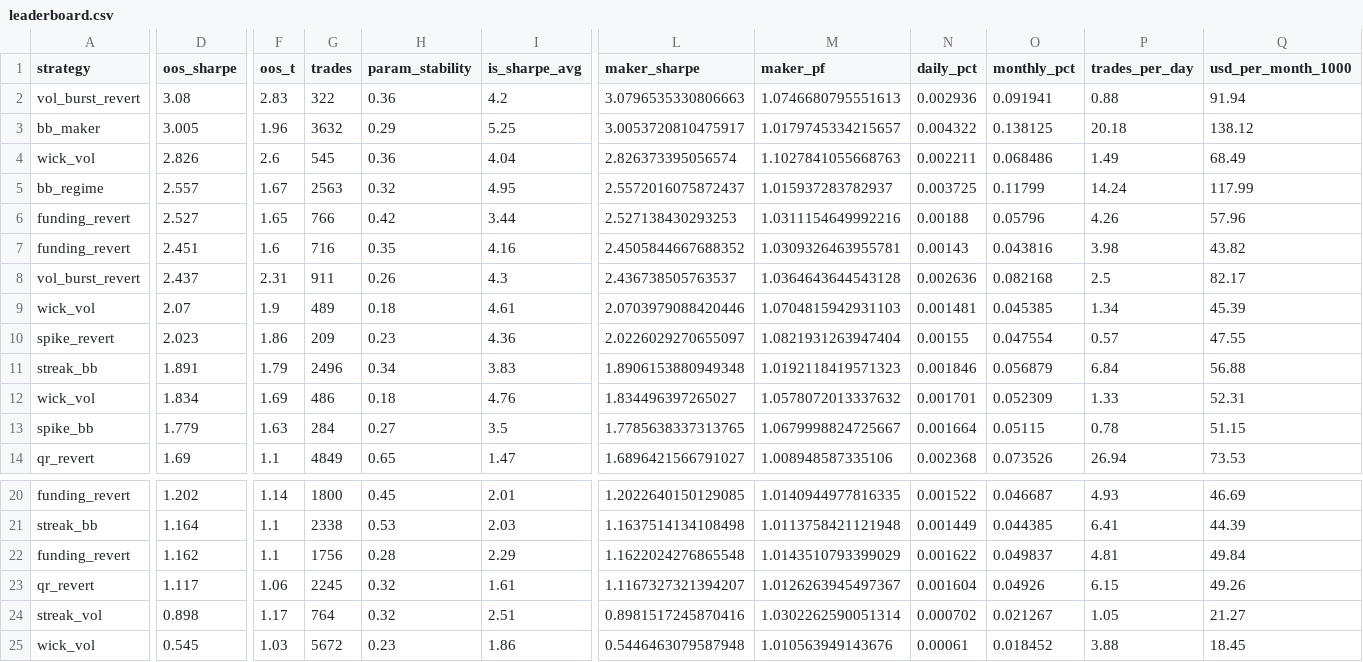
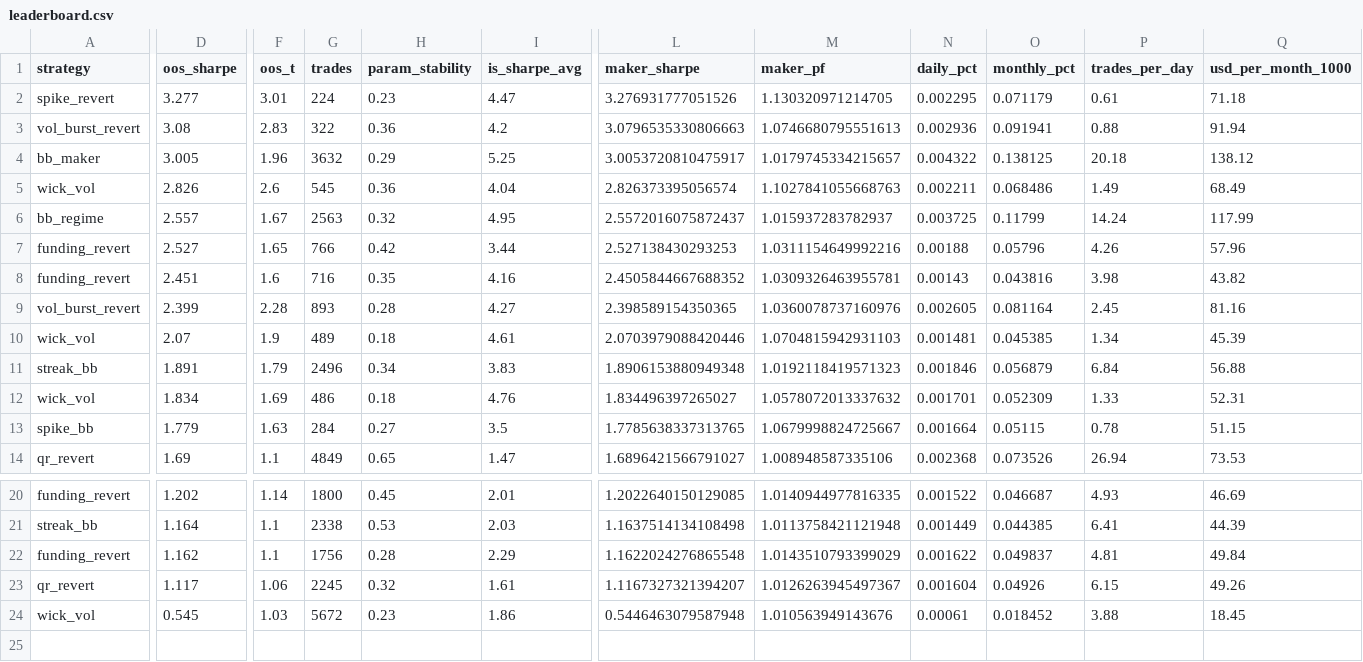
Before and after one commit to davletovaalmira11-creator/my-termux-project, a CSV file: scalp-lab/reports/leaderboard.csv, drawn as a sheet; only a part is shown, gaps mark what is left out; removed rows and columns are numbered as before the commit, all else as after; rows hold the shown columns only; the diff names each change by its address in the sheet, - before the commit and + after, or states it on an @@ line.

```diff
--- a/scalp-lab/reports/leaderboard.csv
+++ b/scalp-lab/reports/leaderboard.csv
+row 2: spike_revert | 3.277 | 3.01 | 224 | 0.23 | 4.47 | 3.276931777051526 | 1.130320971214705 | 0.002295 | 0.071179 | 0.61 | 71.18
-D9 (oos_sharpe): 2.437
+D9 (oos_sharpe): 2.399
-F9 (oos_t): 2.31
+F9 (oos_t): 2.28
-G9 (trades): 911
+G9 (trades): 893
-H9 (param_stability): 0.26
+H9 (param_stability): 0.28
-I9 (is_sharpe_avg): 4.3
+I9 (is_sharpe_avg): 4.27
-L9 (maker_sharpe): 2.436738505763537
+L9 (maker_sharpe): 2.398589154350365
-M9 (maker_pf): 1.0364643644543128
+M9 (maker_pf): 1.0360078737160976
-N9 (daily_pct): 0.002636
+N9 (daily_pct): 0.002605
-O9 (monthly_pct): 0.082168
+O9 (monthly_pct): 0.081164
-P9 (trades_per_day): 2.5
+P9 (trades_per_day): 2.45
-Q9 (usd_per_month_1000): 82.17
+Q9 (usd_per_month_1000): 81.16
-row 10: spike_revert | 2.023 | 1.86 | 209 | 0.23 | 4.36 | 2.0226029270655097 | 1.0821931263947404 | 0.00155 | 0.047554 | 0.57 | 47.55
-row 24: streak_vol | 0.898 | 1.17 | 764 | 0.32 | 2.51 | 0.8981517245870416 | 1.0302262590051314 | 0.000702 | 0.021267 | 1.05 | 21.27
```
Also changed, not shown: scalp-lab/reports/archive.csv, 2 other files.
